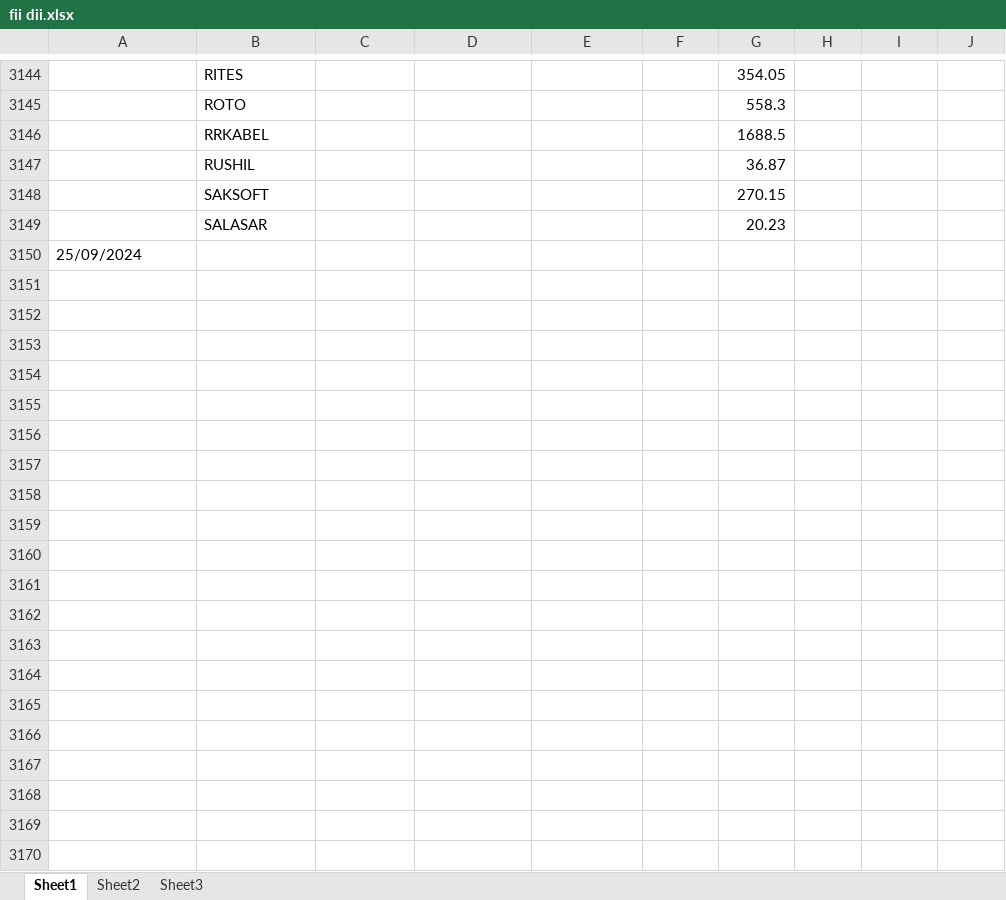
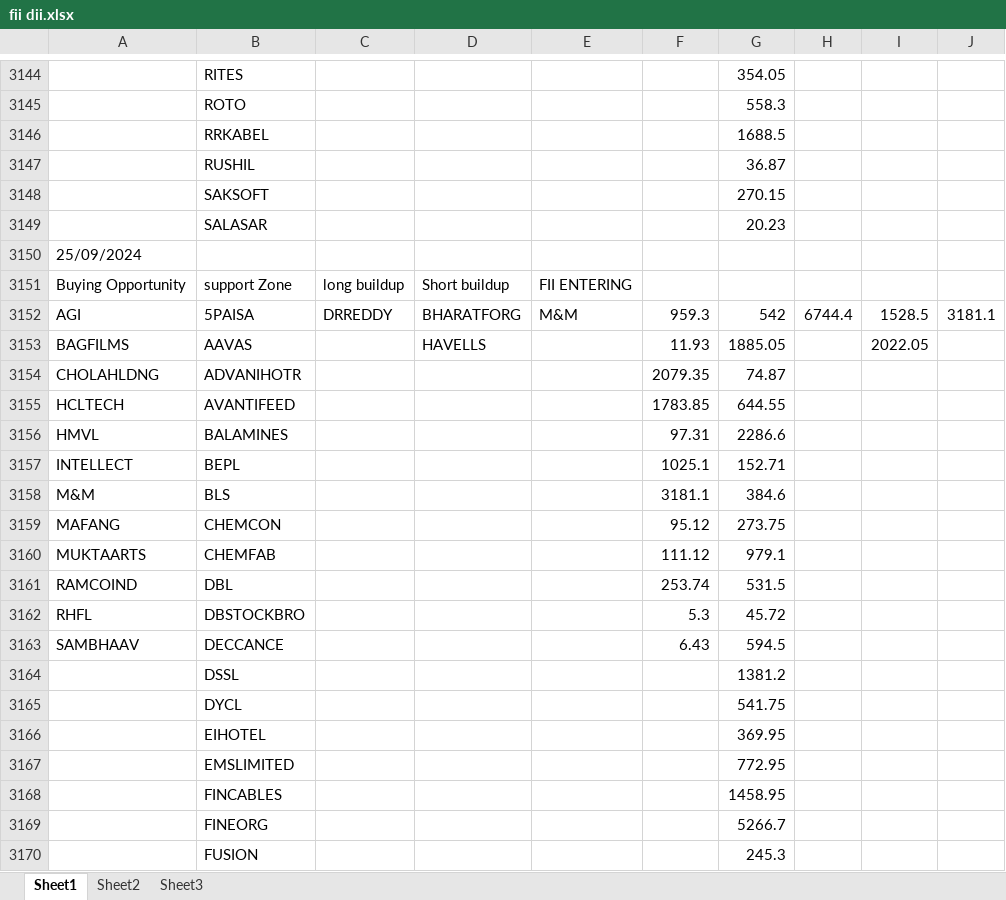
Before and after one commit to amirathor/Story, an Excel workbook: fii dii.xlsx, sheet Sheet1, drawn as a sheet; only a part is shown, gaps mark what is left out; values as stored, in another font and other column widths than the file's, no borders; the diff covers the shown part only; the diff names each change by its address in the sheet, - before the commit and + after, or states it on an @@ line.

```diff
--- a/fii dii.xlsx (sheet Sheet1)
+++ b/fii dii.xlsx (sheet Sheet1)
+row 3151: Buying Opportunity | support Zone | long buildup | Short buildup | FII ENTERING
+row 3152: AGI | 5PAISA | DRREDDY | BHARATFORG | M&M | 959.3 | 542 | 6744.4 | 1528.5 | 3181.1
+row 3153: BAGFILMS | AAVAS |  | HAVELLS |  | 11.93 | 1885.05 |  | 2022.05
+row 3154: CHOLAHLDNG | ADVANIHOTR |  |  |  | 2079.35 | 74.87
+row 3155: HCLTECH | AVANTIFEED |  |  |  | 1783.85 | 644.55
+row 3156: HMVL | BALAMINES |  |  |  | 97.31 | 2286.6
+row 3157: INTELLECT | BEPL |  |  |  | 1025.1 | 152.71
+row 3158: M&M | BLS |  |  |  | 3181.1 | 384.6
+row 3159: MAFANG | CHEMCON |  |  |  | 95.12 | 273.75
+row 3160: MUKTAARTS | CHEMFAB |  |  |  | 111.12 | 979.1
+row 3161: RAMCOIND | DBL |  |  |  | 253.74 | 531.5
+row 3162: RHFL | DBSTOCKBRO |  |  |  | 5.3 | 45.72
+row 3163: SAMBHAAV | DECCANCE |  |  |  | 6.43 | 594.5
+row 3164:  | DSSL |  |  |  |  | 1381.2
+row 3165:  | DYCL |  |  |  |  | 541.75
+row 3166:  | EIHOTEL |  |  |  |  | 369.95
+row 3167:  | EMSLIMITED |  |  |  |  | 772.95
+row 3168:  | FINCABLES |  |  |  |  | 1458.95
+row 3169:  | FINEORG |  |  |  |  | 5266.7
+row 3170:  | FUSION |  |  |  |  | 245.3
```
Also changed, not shown: 20 added rows elsewhere in this sheet, fidi.xlsx, 2 other files.
